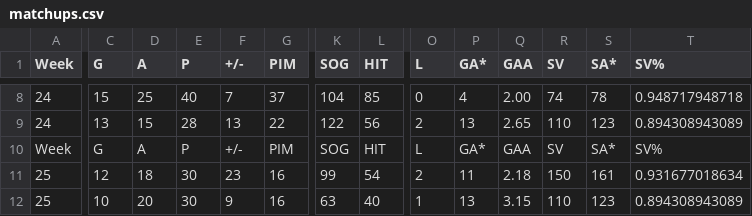
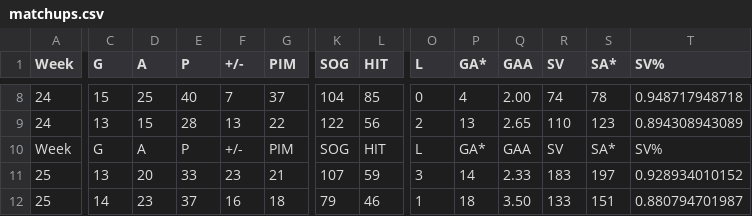
Before and after one commit to kww271/qBneK36JpdQetizHcQM7DMrCSz, a CSV file: matchups.csv, drawn as a sheet; only a part is shown, gaps mark what is left out; the diff covers the shown part only; the diff names each change by its address in the sheet, - before the commit and + after, or states it on an @@ line.

Commit message:
Updated April 18, 2022 at 05:22

```diff
--- a/matchups.csv
+++ b/matchups.csv
-C11 (G): 12
+C11 (G): 13
-D11 (A): 18
+D11 (A): 20
-E11 (P): 30
+E11 (P): 33
-G11 (PIM): 16
+G11 (PIM): 21
-K11 (SOG): 99
+K11 (SOG): 107
-L11 (HIT): 54
+L11 (HIT): 59
-O11 (L): 2
+O11 (L): 3
-P11 (GA*): 11
+P11 (GA*): 14
-Q11 (GAA): 2.18
+Q11 (GAA): 2.33
-R11 (SV): 150
+R11 (SV): 183
-S11 (SA*): 161
+S11 (SA*): 197
-T11 (SV%): 0.931677018634
+T11 (SV%): 0.928934010152
-C12 (G): 10
+C12 (G): 14
-D12 (A): 20
+D12 (A): 23
-E12 (P): 30
+E12 (P): 37
-F12 (+/-): 9
+F12 (+/-): 16
-G12 (PIM): 16
+G12 (PIM): 18
-K12 (SOG): 63
+K12 (SOG): 79
-L12 (HIT): 40
+L12 (HIT): 46
-P12 (GA*): 13
+P12 (GA*): 18
-Q12 (GAA): 3.15
+Q12 (GAA): 3.50
-R12 (SV): 110
+R12 (SV): 133
-S12 (SA*): 123
+S12 (SA*): 151
-T12 (SV%): 0.894308943089
+T12 (SV%): 0.880794701987
```
Also changed, not shown: 1 added row, 1 removed row and 44 edited cells elsewhere in this file.
